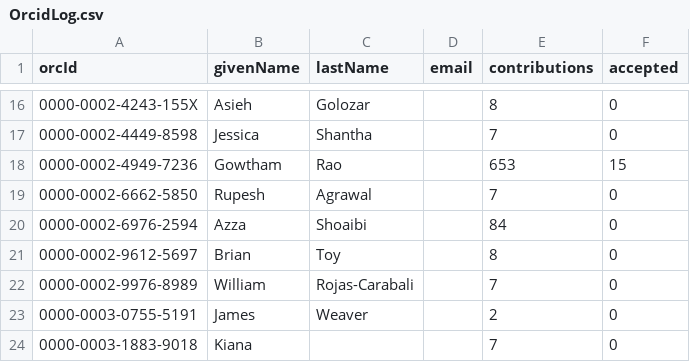
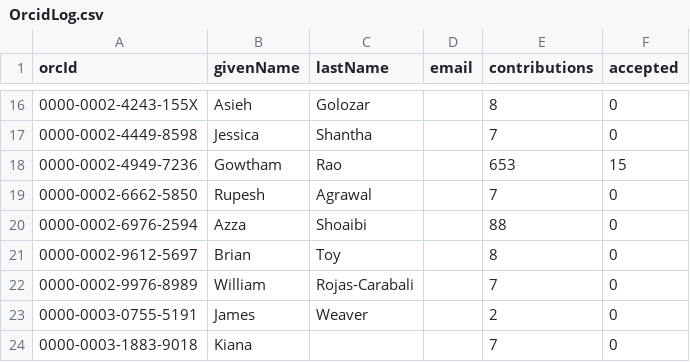
Before and after one commit to OHDSI/PhenotypeLibrary, a CSV file: inst/OrcidLog.csv, drawn as a sheet; only a part is shown, gaps mark what is left out.

```diff
--- a/inst/OrcidLog.csv
+++ b/inst/OrcidLog.csv
@@ -19,3 +19,3 @@
 "0000-0002-6662-5850","Rupesh","Agrawal","",7,0
-"0000-0002-6976-2594","Azza","Shoaibi","",84,0
+"0000-0002-6976-2594","Azza","Shoaibi","",88,0
 "0000-0002-9612-5697","Brian","Toy","",8,0
```
Also changed, not shown: inst/cohorts/InclusionRules.csv, 14 other files.
